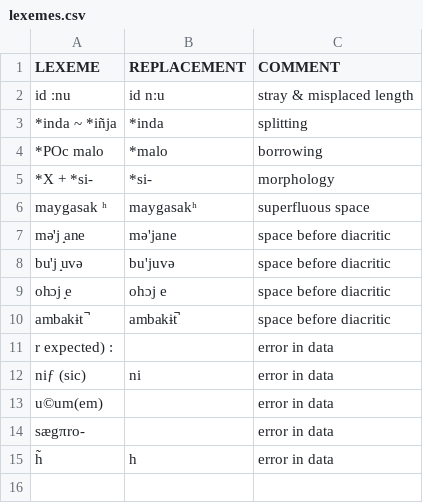
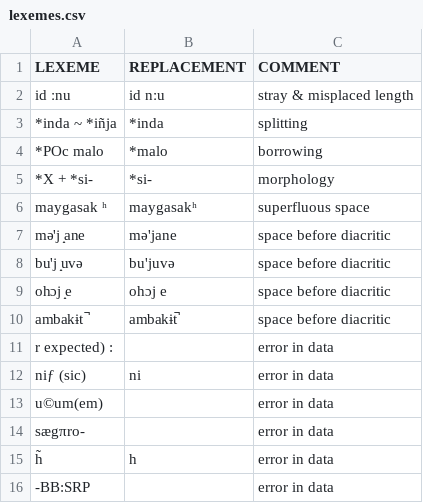
Before and after one commit to lexibank/transnewguineaorg, a CSV file: etc/lexemes.csv, drawn as a sheet.

Commit message:
remove another lexeme

```diff
--- a/etc/lexemes.csv
+++ b/etc/lexemes.csv
@@ -15 +15,2 @@ sægπro-,,error in data
 h̃,h,error in data
+-BB:SRP,,error in data
```
